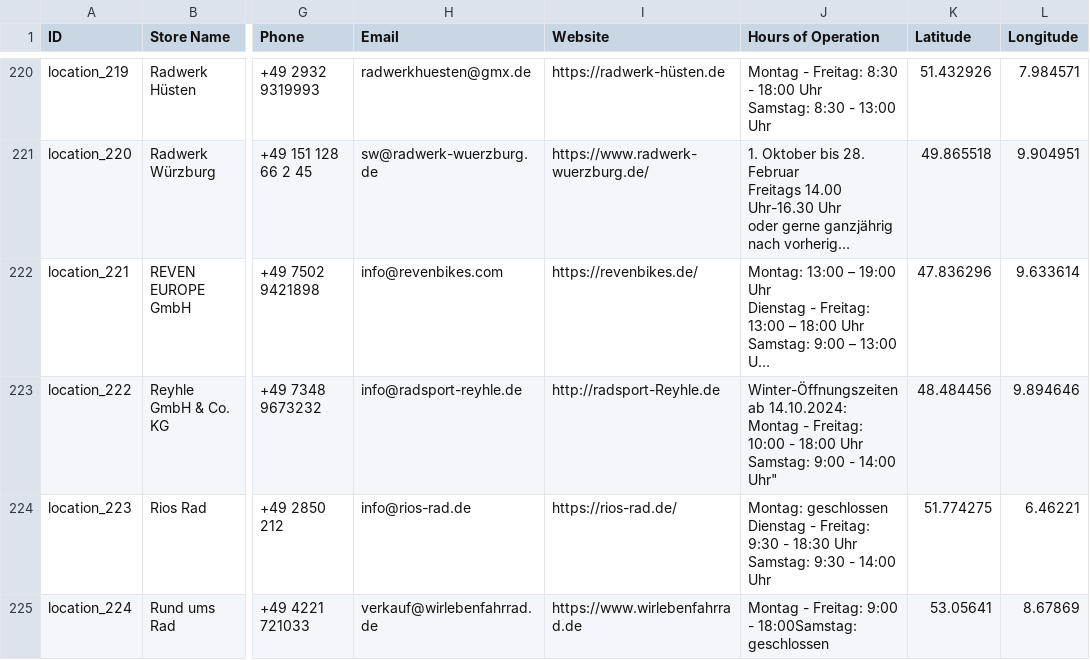
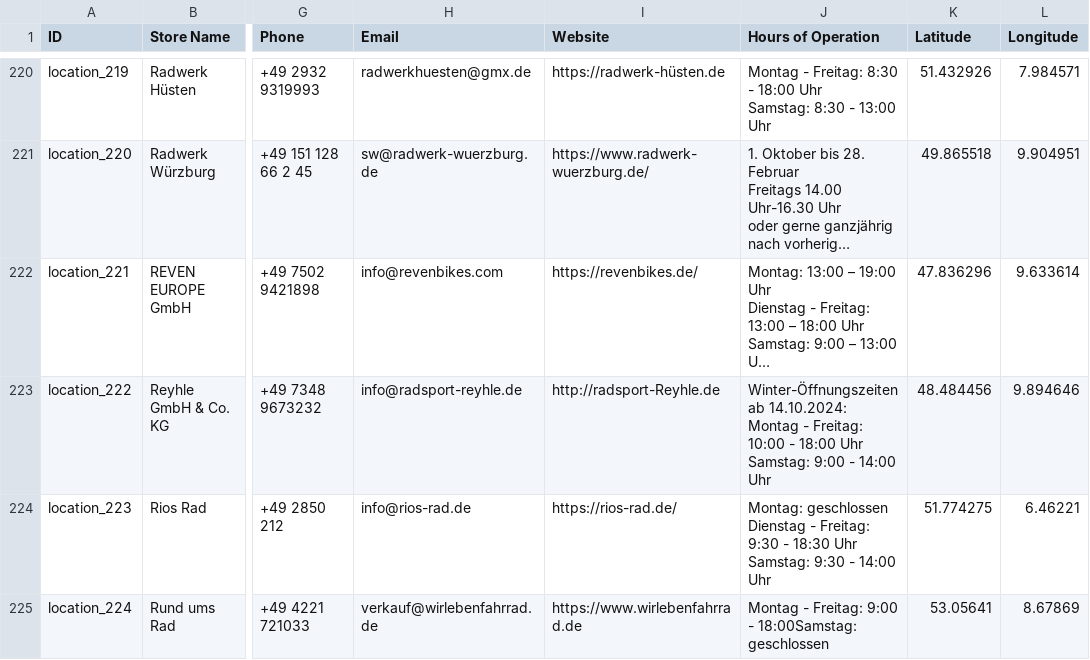
Before and after one commit to huricese111/theme-editor, a CSV file: assets/20251104_dealers-data_LCH.csv, drawn as a sheet; only a part is shown, gaps mark what is left out; long unchanged cells end in …; the diff names each change by its address in the sheet, - before the commit and + after, or states it on an @@ line.

```diff
--- a/assets/20251104_dealers-data_LCH.csv
+++ b/assets/20251104_dealers-data_LCH.csv
-J223 (Hours of Operation): …- 14:00 Uhr"
+J223 (Hours of Operation): …- 14:00 Uhr
```
Also changed, not shown: 8 other files.
